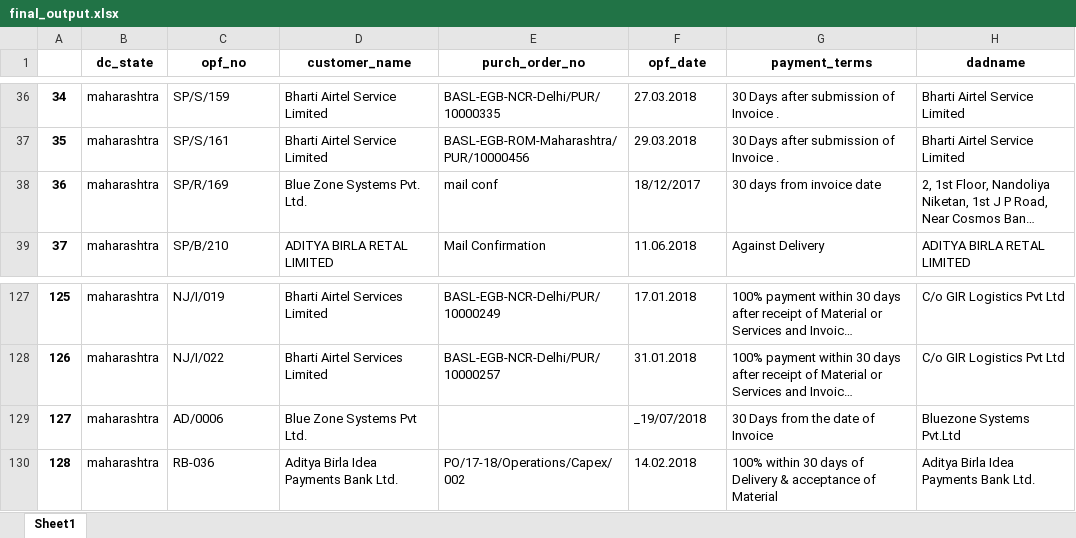
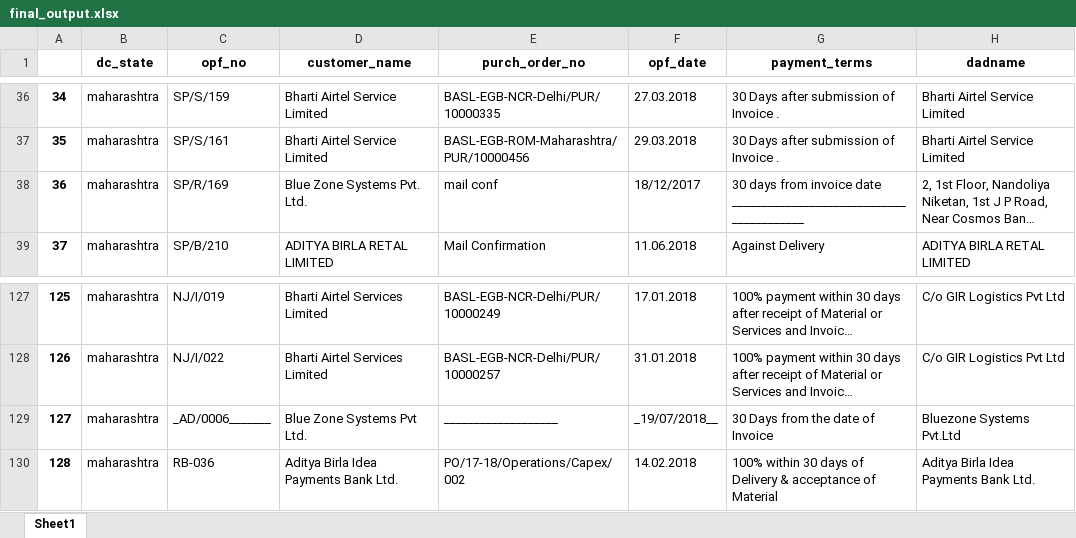
Before and after one commit to rishabh-bhatnagar/galaxy, an Excel workbook: pwd/final_output.xlsx, sheet Sheet1, drawn as a sheet; only a part is shown, gaps mark what is left out; long unchanged cells end in …; values as stored, in another font and other column widths than the file's, no borders; the diff names each change by its address in the sheet, - before the commit and + after, or states it on an @@ line.

```diff
--- a/pwd/final_output.xlsx (sheet Sheet1)
+++ b/pwd/final_output.xlsx (sheet Sheet1)
-G38 (payment_terms): …invoice date
+G38 (payment_terms): …invoice date _________________________________________
-C129 (opf_no): AD/0006
+C129 (opf_no): _AD/0006_______
-E129 (purch_order_no): (empty)
+E129 (purch_order_no): ___________________
-F129 (opf_date): _19/07/2018
+F129 (opf_date): _19/07/2018__
```
Also changed, not shown: 1 other file.
